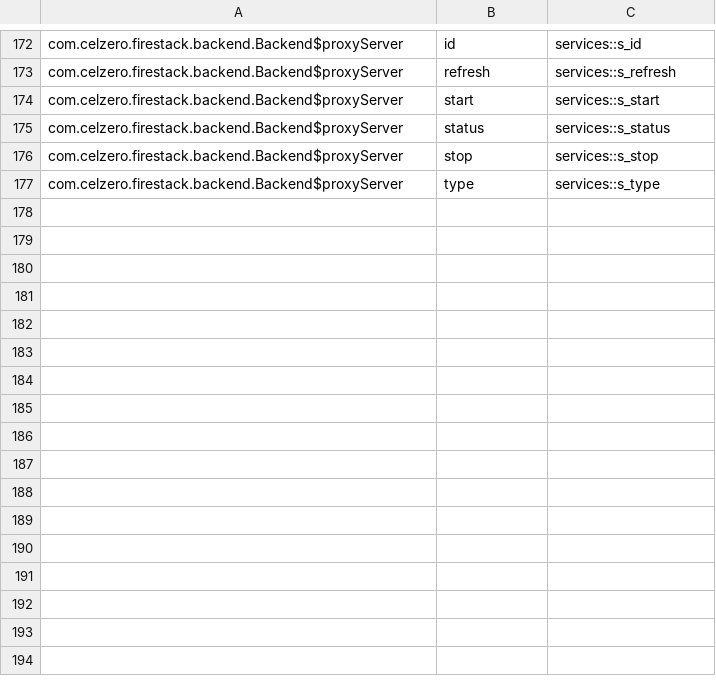
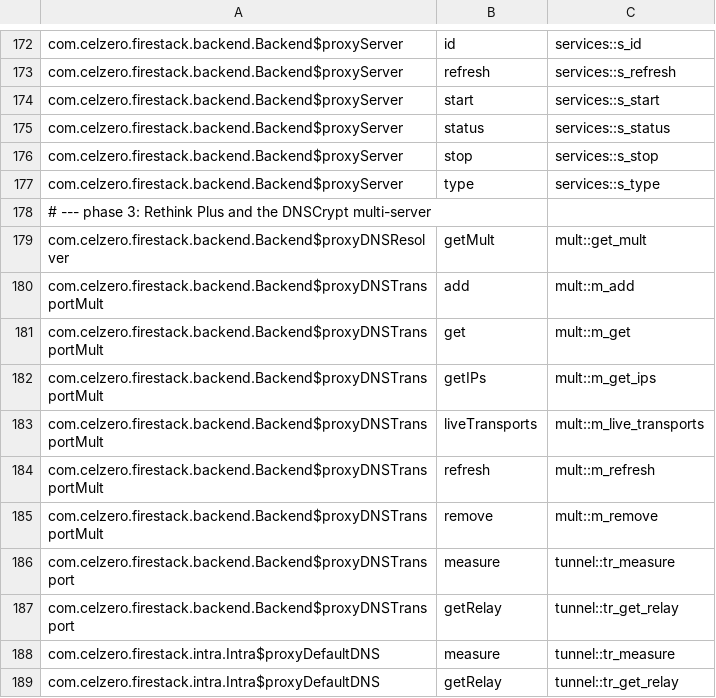
Before and after one commit to downlz/RethinkReloaded, a TSV file: engine/crates/fs-jni/impls.tsv, drawn as a sheet; only a part is shown, gaps mark what is left out; the diff names each change by its address in the sheet, - before the commit and + after, or states it on an @@ line.

```diff
--- a/engine/crates/fs-jni/impls.tsv
+++ b/engine/crates/fs-jni/impls.tsv
+row 178: # --- phase 3: Rethink Plus and the DNSCrypt multi-server
+row 179: com.celzero.firestack.backend.Backend$proxyDNSResolver | getMult | mult::get_mult
+row 180: com.celzero.firestack.backend.Backend$proxyDNSTransportMult | add | mult::m_add
+row 181: com.celzero.firestack.backend.Backend$proxyDNSTransportMult | get | mult::m_get
+row 182: com.celzero.firestack.backend.Backend$proxyDNSTransportMult | getIPs | mult::m_get_ips
+row 183: com.celzero.firestack.backend.Backend$proxyDNSTransportMult | liveTransports | mult::m_live_transports
+row 184: com.celzero.firestack.backend.Backend$proxyDNSTransportMult | refresh | mult::m_refresh
+row 185: com.celzero.firestack.backend.Backend$proxyDNSTransportMult | remove | mult::m_remove
+row 186: com.celzero.firestack.backend.Backend$proxyDNSTransport | measure | tunnel::tr_measure
+row 187: com.celzero.firestack.backend.Backend$proxyDNSTransport | getRelay | tunnel::tr_get_relay
+row 188: com.celzero.firestack.intra.Intra$proxyDefaultDNS | measure | tunnel::tr_measure
+row 189: com.celzero.firestack.intra.Intra$proxyDefaultDNS | getRelay | tunnel::tr_get_relay
```
Also changed, not shown: 10 other files.
